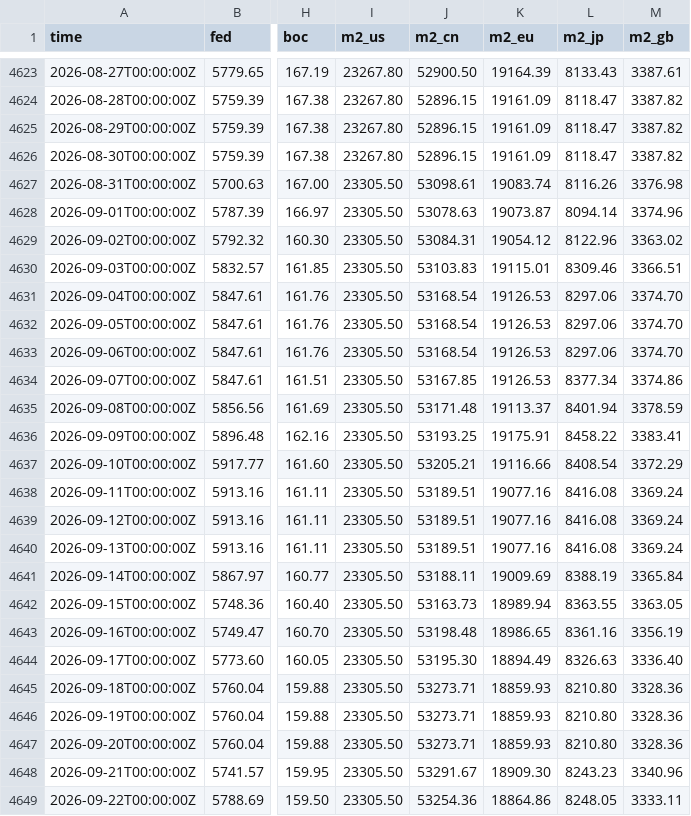
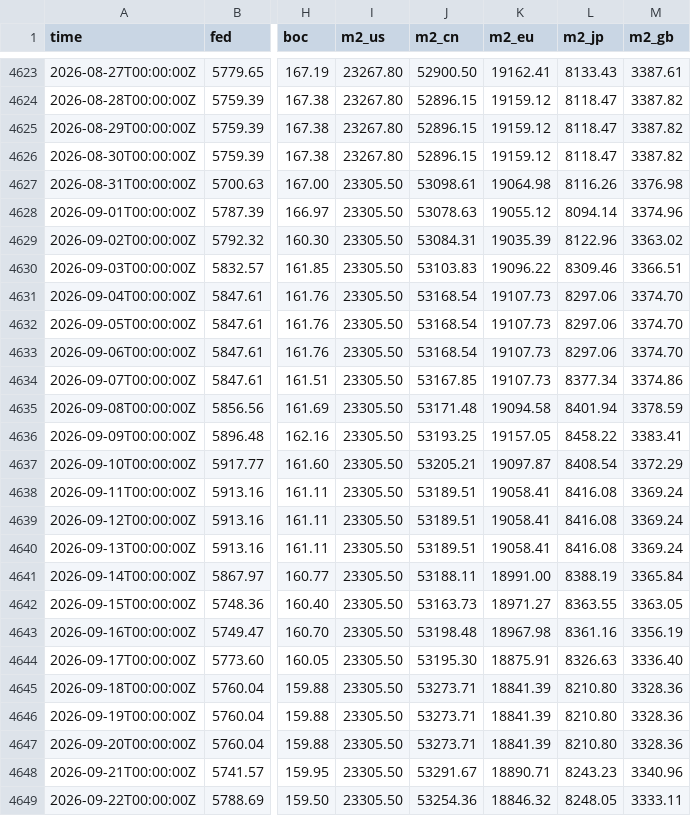
Before and after one commit to GnocchisCrypto/gnl-liquidity-data, a CSV file: gnl.csv, drawn as a sheet; only a part is shown, gaps mark what is left out; the diff covers the shown part only; the diff names each change by its address in the sheet, - before the commit and + after, or states it on an @@ line.

```diff
--- a/gnl.csv
+++ b/gnl.csv
-K4623 (m2_eu): 19164.39
+K4623 (m2_eu): 19162.41
-K4624:K4626 (m2_eu): 19161.09
+K4624:K4626 (m2_eu): 19159.12
-K4627 (m2_eu): 19083.74
+K4627 (m2_eu): 19064.98
-K4628 (m2_eu): 19073.87
+K4628 (m2_eu): 19055.12
-K4629 (m2_eu): 19054.12
+K4629 (m2_eu): 19035.39
-K4630 (m2_eu): 19115.01
+K4630 (m2_eu): 19096.22
-K4631:K4634 (m2_eu): 19126.53
+K4631:K4634 (m2_eu): 19107.73
-K4635 (m2_eu): 19113.37
+K4635 (m2_eu): 19094.58
-K4636 (m2_eu): 19175.91
+K4636 (m2_eu): 19157.05
-K4637 (m2_eu): 19116.66
+K4637 (m2_eu): 19097.87
-K4638:K4640 (m2_eu): 19077.16
+K4638:K4640 (m2_eu): 19058.41
-K4641 (m2_eu): 19009.69
+K4641 (m2_eu): 18991.00
-K4642 (m2_eu): 18989.94
+K4642 (m2_eu): 18971.27
-K4643 (m2_eu): 18986.65
+K4643 (m2_eu): 18967.98
-K4644 (m2_eu): 18894.49
+K4644 (m2_eu): 18875.91
-K4645:K4647 (m2_eu): 18859.93
+K4645:K4647 (m2_eu): 18841.39
-K4648 (m2_eu): 18909.30
+K4648 (m2_eu): 18890.71
-K4649 (m2_eu): 18864.86
+K4649 (m2_eu): 18846.32
```
Also changed, not shown: 1 added row and 35 edited cells elsewhere in this file, 1 other file.
